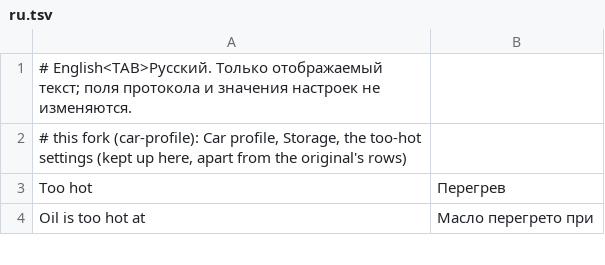
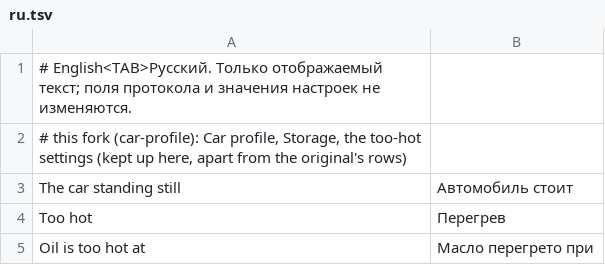
Before and after one commit to akakingj/idrive7-apps, a TSV file: kit/runtime/locales/ru.tsv, drawn as a sheet; only a part is shown.

```diff
--- a/kit/runtime/locales/ru.tsv
+++ b/kit/runtime/locales/ru.tsv
@@ -2,2 +2,3 @@
 # this fork (car-profile): Car profile, Storage, the too-hot settings (kept up here, apart from the original's rows)
+The car standing still	Автомобиль стоит
 Too hot	Перегрев
```
Also changed, not shown: kit/runtime/locales/ko.tsv, kit/runtime/locales/zh-CN.tsv, 7 other files.
